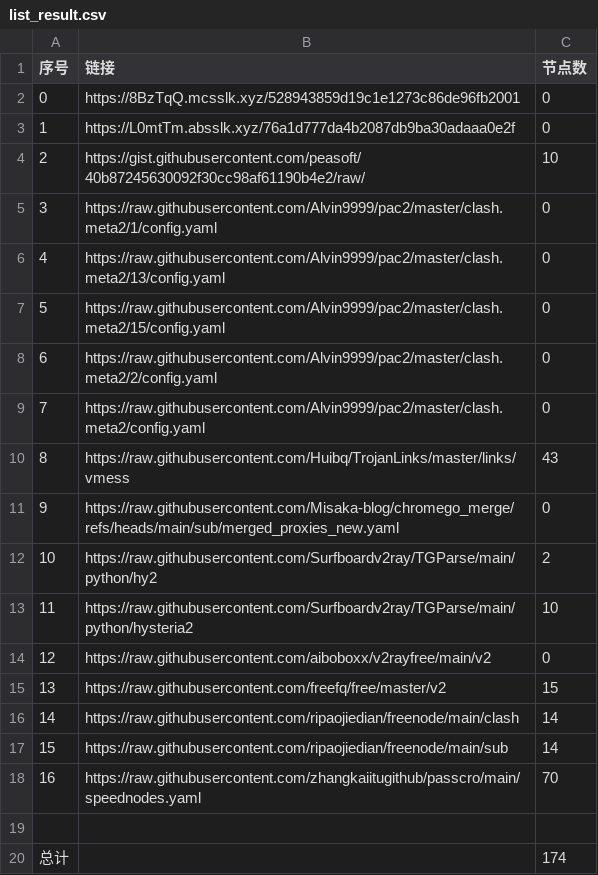
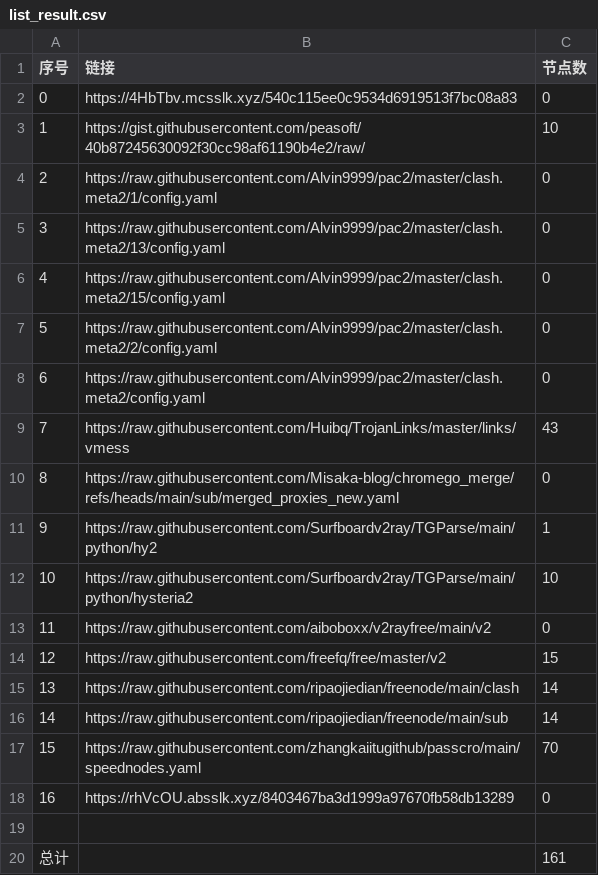
Before and after one commit to liuhtt/liunomorewalls, a CSV file: list_result.csv, drawn as a sheet; removed rows and columns are numbered as before the commit, all else as after; the diff names each change by its address in the sheet, - before the commit and + after, or states it on an @@ line.

```diff
--- a/list_result.csv
+++ b/list_result.csv
-B2 (链接): https://8BzTqQ.mcsslk.xyz/528943859d19c1e1273c86de96fb2001
+B2 (链接): https://4HbTbv.mcsslk.xyz/540c115ee0c9534d6919513f7bc08a83
-row 3: 1 | https://L0mtTm.absslk.xyz/76a1d777da4b2087db9ba30adaaa0e2f | 0
@@ column A (序号) renumbered between rows 3 and 17 @@
-C11 (节点数): 2
+C11 (节点数): 1
+row 18: 16 | https://rhVcOU.absslk.xyz/8403467ba3d1999a97670fb58db13289 | 0
-C20 (节点数): 174
+C20 (节点数): 161
```
Also changed, not shown: 15 other files.
